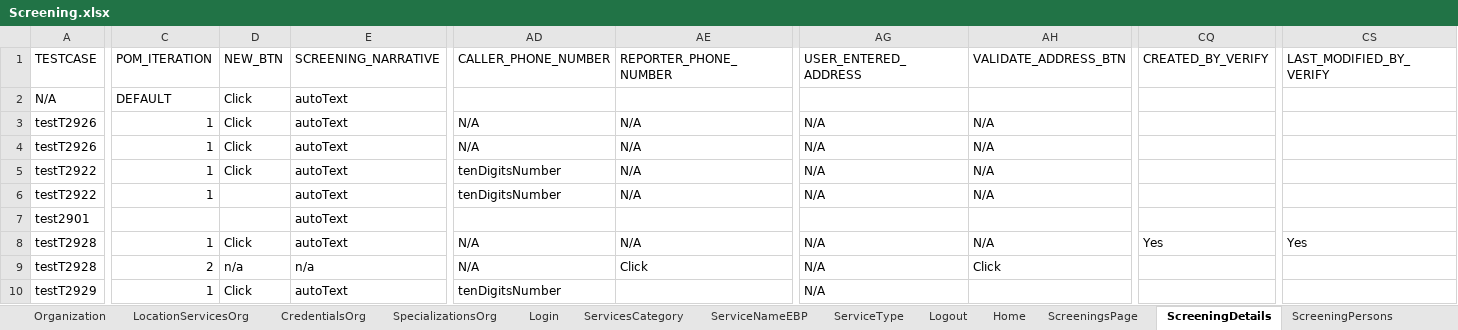
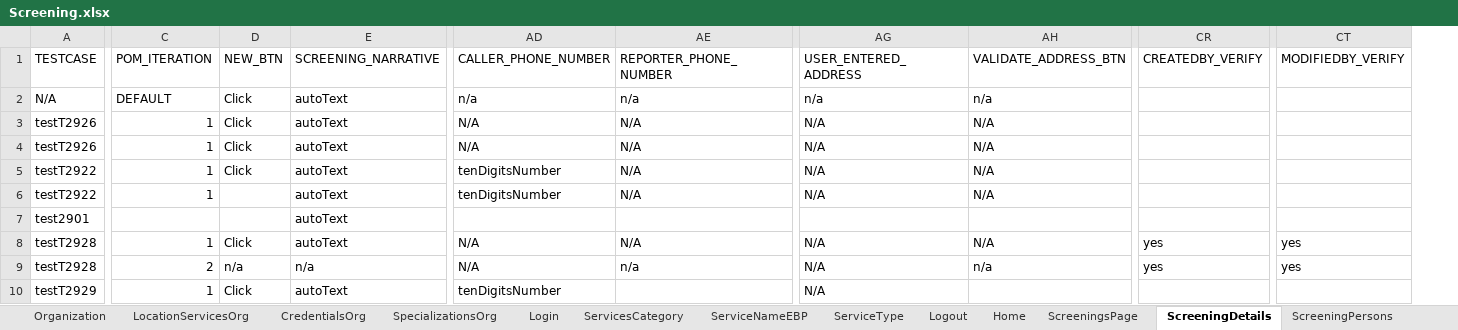
Before and after one commit to priya-singh4/POMExcelData, an Excel workbook: Screening.xlsx, sheet ScreeningDetails, drawn as a sheet; only a part is shown, gaps mark what is left out; values as stored, in another font and other column widths than the file's, no borders; removed rows and columns are numbered as before the commit, all else as after; rows hold the shown columns only; the diff covers the shown part only; the diff names each change by its address in the sheet, - before the commit and + after, or states it on an @@ line.

```diff
--- a/Screening.xlsx (sheet ScreeningDetails)
+++ b/Screening.xlsx (sheet ScreeningDetails)
-column CQ (CREATED_BY_VERIFY), row 8: Yes
-column CS (LAST_MODIFIED_BY_VERIFY), row 8: Yes
+column CR (CREATEDBY_VERIFY), row 9: yes
+column CT (MODIFIEDBY_VERIFY), row 9: yes
-AD2 (CALLER_PHONE_NUMBER): (empty)
+AD2 (CALLER_PHONE_NUMBER): n/a
-AE2 (REPORTER_PHONE_NUMBER): (empty)
+AE2 (REPORTER_PHONE_NUMBER): n/a
-AG2 (USER_ENTERED_ADDRESS): (empty)
+AG2 (USER_ENTERED_ADDRESS): n/a
-AH2 (VALIDATE_ADDRESS_BTN): (empty)
+AH2 (VALIDATE_ADDRESS_BTN): n/a
+row 8: testT2928 | 1 | Click | autoText | N/A | N/A | N/A | N/A | yes | yes
-C9 (POM_ITERATION): 1
+C9 (POM_ITERATION): 2
-D9 (NEW_BTN): Click
+D9 (NEW_BTN): n/a
-E9 (SCREENING_NARRATIVE): autoText
+E9 (SCREENING_NARRATIVE): n/a
-AE9 (REPORTER_PHONE_NUMBER): N/A
+AE9 (REPORTER_PHONE_NUMBER): n/a
-AH9 (VALIDATE_ADDRESS_BTN): N/A
+AH9 (VALIDATE_ADDRESS_BTN): n/a
-row 9: testT2928 | 2 | n/a | n/a | N/A | Click | N/A | Click
```
Also changed, not shown: 12 edited cells elsewhere in this sheet, sheet ScreeningTribalInquiry, sheet ScreeningContactLog, sheet ScreeningPersons, sheet ScreeningsPage, sheet ScreeningAllegations, sheet ScreeningAddresses, 7 more sheets.
